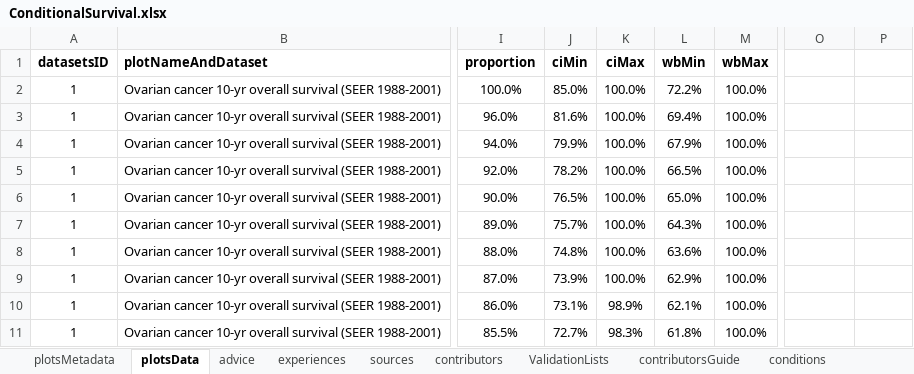
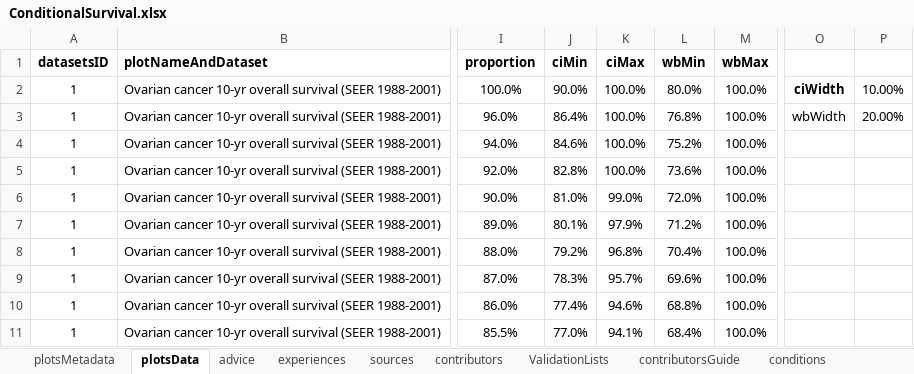
Before and after one commit to NIHRDECncl/R-tools, an Excel workbook: ShinyApps/Conditional survival/data/ConditionalSurvival.xlsx, sheet plotsData, drawn as a sheet; only a part is shown, gaps mark what is left out; values as stored, in another font and other column widths than the file's, no borders; the diff covers the shown part only; the diff names each change by its address in the sheet, - before the commit and + after, or states it on an @@ line.

Commit message:
Adjusted widths of CI and BW ranges

```diff
--- a/ShinyApps/Conditional survival/data/ConditionalSurvival.xlsx (sheet plotsData)
+++ b/ShinyApps/Conditional survival/data/ConditionalSurvival.xlsx (sheet plotsData)
-J2 (ciMin): 85.0%
+J2 (ciMin): 90.0%
-L2 (wbMin): 72.2%
+L2 (wbMin): 80.0%
-O2: (empty)
+O2: ciWidth
-P2: (empty)
+P2: 10.00%
-J3 (ciMin): 81.6%
+J3 (ciMin): 86.4%
-L3 (wbMin): 69.4%
+L3 (wbMin): 76.8%
-O3: (empty)
+O3: wbWidth
-P3: (empty)
+P3: 20.00%
-J4 (ciMin): 79.9%
+J4 (ciMin): 84.6%
-L4 (wbMin): 67.9%
+L4 (wbMin): 75.2%
-J5 (ciMin): 78.2%
+J5 (ciMin): 82.8%
-L5 (wbMin): 66.5%
+L5 (wbMin): 73.6%
-J6 (ciMin): 76.5%
+J6 (ciMin): 81.0%
-K6 (ciMax): 100.0%
+K6 (ciMax): 99.0%
-L6 (wbMin): 65.0%
+L6 (wbMin): 72.0%
-J7 (ciMin): 75.7%
+J7 (ciMin): 80.1%
-K7 (ciMax): 100.0%
+K7 (ciMax): 97.9%
-L7 (wbMin): 64.3%
+L7 (wbMin): 71.2%
-J8 (ciMin): 74.8%
+J8 (ciMin): 79.2%
-K8 (ciMax): 100.0%
+K8 (ciMax): 96.8%
-L8 (wbMin): 63.6%
+L8 (wbMin): 70.4%
-J9 (ciMin): 73.9%
+J9 (ciMin): 78.3%
-K9 (ciMax): 100.0%
+K9 (ciMax): 95.7%
-L9 (wbMin): 62.9%
+L9 (wbMin): 69.6%
-J10 (ciMin): 73.1%
+J10 (ciMin): 77.4%
-K10 (ciMax): 98.9%
+K10 (ciMax): 94.6%
-L10 (wbMin): 62.1%
+L10 (wbMin): 68.8%
-J11 (ciMin): 72.7%
+J11 (ciMin): 77.0%
-K11 (ciMax): 98.3%
+K11 (ciMax): 94.1%
-L11 (wbMin): 61.8%
+L11 (wbMin): 68.4%
```
Also changed, not shown: 294 edited cells elsewhere in this sheet, sheet plotsMetadata, formulas that keep their value.
